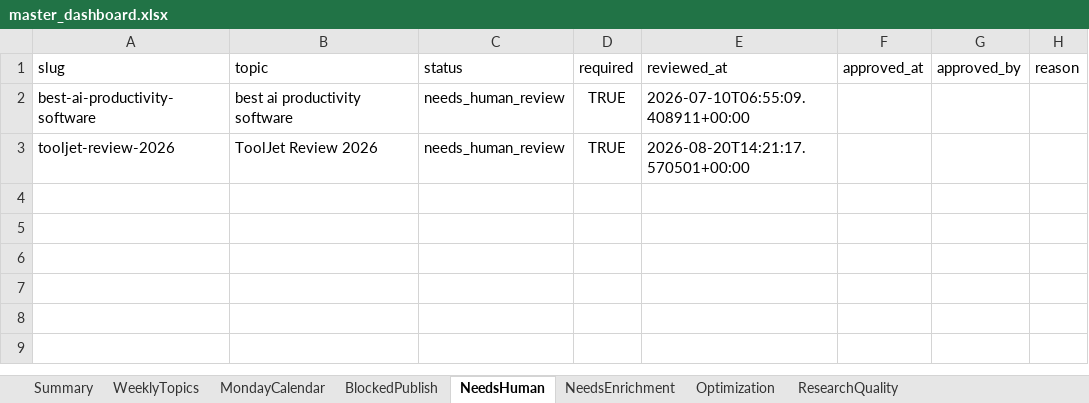
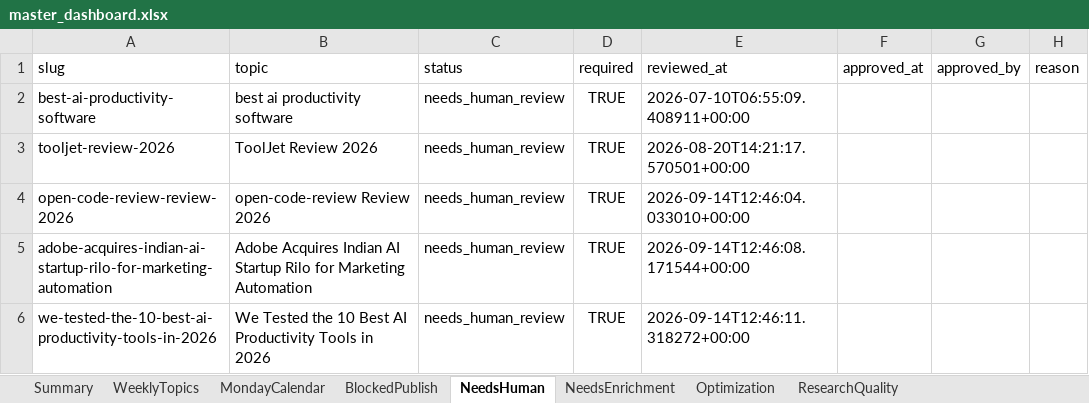
Before and after one commit to tuanpk1977/affiliate-bot, an Excel workbook: data/master_dashboard.xlsx, sheet NeedsHuman, drawn as a sheet; values as stored, in another font and other column widths than the file's, no borders; the diff names each change by its address in the sheet, - before the commit and + after, or states it on an @@ line.

```diff
--- a/data/master_dashboard.xlsx (sheet NeedsHuman)
+++ b/data/master_dashboard.xlsx (sheet NeedsHuman)
+row 4: open-code-review-review-2026 | open-code-review Review 2026 | needs_human_review | TRUE | 2026-09-14T12:46:04.033010+00:00
+row 5: adobe-acquires-indian-ai-startup-rilo-for-marketing-automation | Adobe Acquires Indian AI Startup Rilo for Marketing Automation | needs_human_review | TRUE | 2026-09-14T12:46:08.171544+00:00
+row 6: we-tested-the-10-best-ai-productivity-tools-in-2026 | We Tested the 10 Best AI Productivity Tools in 2026 | needs_human_review | TRUE | 2026-09-14T12:46:11.318272+00:00
```
Also changed, not shown: sheet ResearchQuality, sheet NeedsEnrichment, sheet WeeklyTopics, sheet MondayCalendar, sheet Summary, 41 other files.
